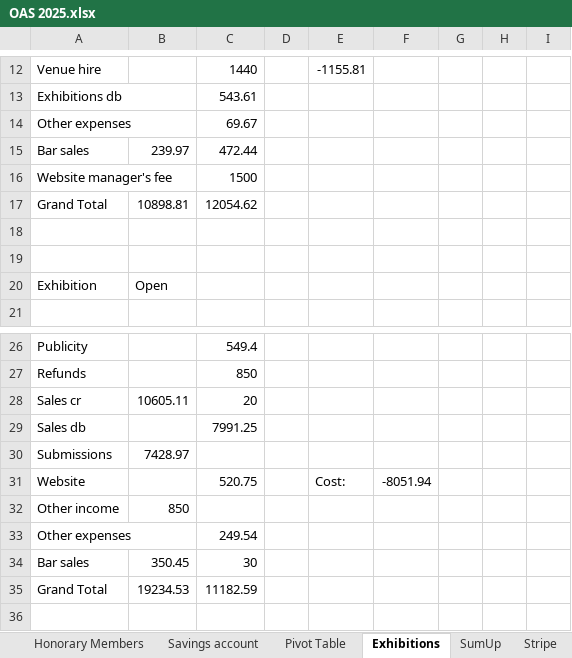
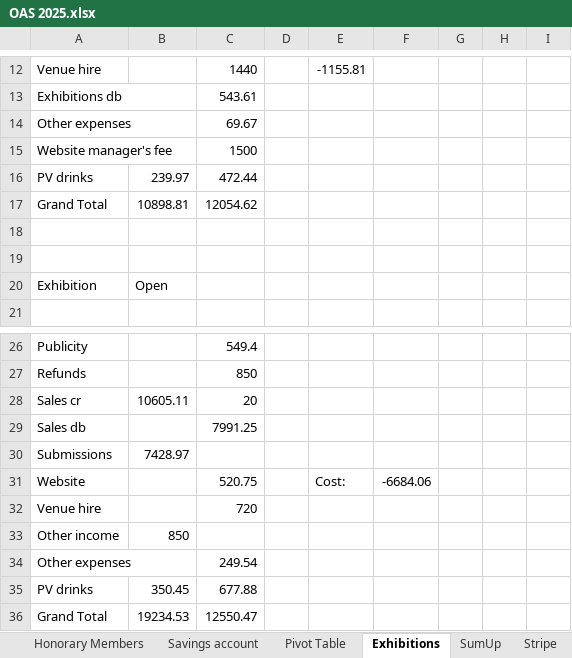
Before and after one commit to dnbarron/OAS_Finances_2025, an Excel workbook: OAS 2025.xlsx, sheet Exhibitions, drawn as a sheet; only a part is shown, gaps mark what is left out; values as stored, in another font and other column widths than the file's, no borders; removed rows and columns are numbered as before the commit, all else as after; the diff names each change by its address in the sheet, - before the commit and + after, or states it on an @@ line.

```diff
--- a/OAS 2025.xlsx (sheet Exhibitions)
+++ b/OAS 2025.xlsx (sheet Exhibitions)
-row 15: Bar sales | 239.97 | 472.44
+row 16: PV drinks | 239.97 | 472.44
-F31: -8051.94
+F31: -6684.06
+row 32: Venue hire |  | 720
-row 34: Bar sales | 350.45 | 30
+row 35: PV drinks | 350.45 | 677.88
-C36: 11182.59
+C36: 12550.47
```
Also changed, not shown: sheet Current account, sheet Pivot Table, sheet Summary, sheet Lists, 1 other file.
